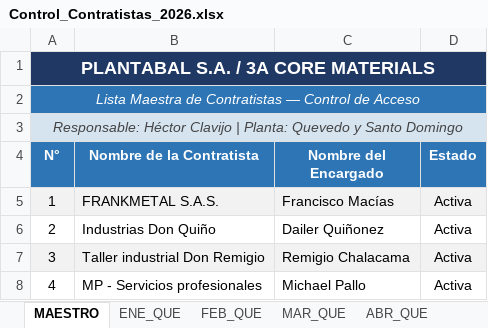
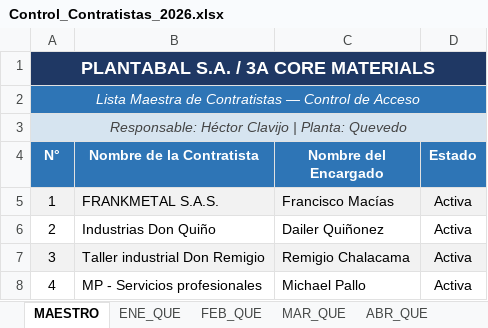
Before and after one commit to hectorclavijoayala88/ingreso_contratistas, an Excel workbook: Control_Contratistas_2026.xlsx, sheet MAESTRO, drawn as a sheet; only a part is shown; values as stored, in another font and other column widths than the file's, no borders; the diff names each change by its address in the sheet, - before the commit and + after, or states it on an @@ line.

```diff
--- a/Control_Contratistas_2026.xlsx (sheet MAESTRO)
+++ b/Control_Contratistas_2026.xlsx (sheet MAESTRO)
-A3 (N°): …Planta: Quevedo y Santo Domingo
+A3 (N°): …Planta: Quevedo
```
Also changed, not shown: sheet SEP_QUE, sheet OCT_QUE, sheet MAY_QUE, sheet ENE_QUE, sheet MAR_QUE, sheet ABR_QUE, 6 more sheets.
